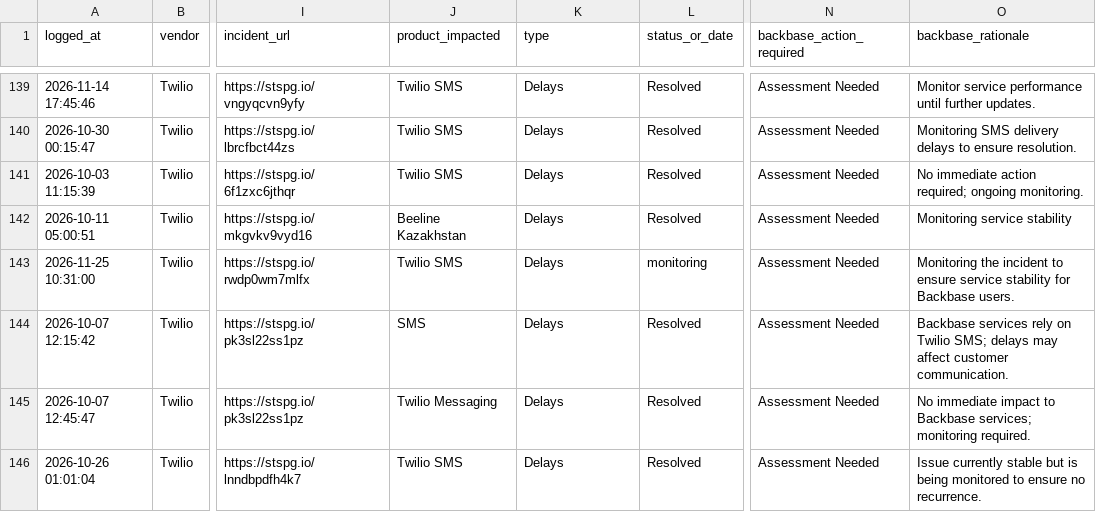
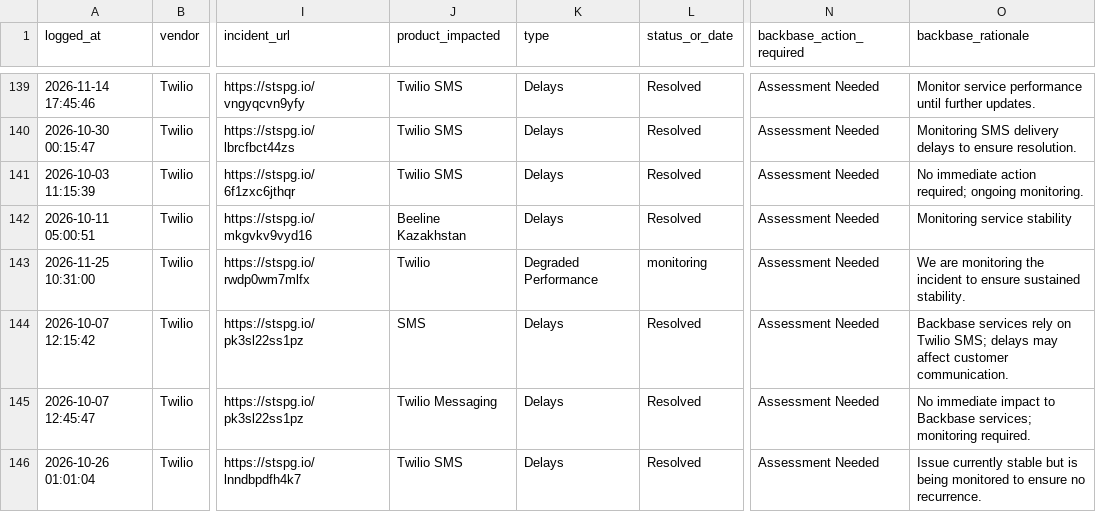
Before and after one commit to abhishek883388/ai_watch_marketplace, a CSV file: watch_agent_alerts.csv, drawn as a sheet; only a part is shown, gaps mark what is left out; the diff covers the shown part only; the diff names each change by its address in the sheet, - before the commit and + after, or states it on an @@ line.

```diff
--- a/watch_agent_alerts.csv
+++ b/watch_agent_alerts.csv
-J143 (product_impacted): Twilio SMS
+J143 (product_impacted): Twilio
-K143 (type): Delays
+K143 (type): Degraded Performance
-O143 (backbase_rationale): Monitoring the incident to ensure service stability for Backbase users.
+O143 (backbase_rationale): We are monitoring the incident to ensure sustained stability.
```
Also changed, not shown: 12 edited cells elsewhere in this file, zendesk_watch_agent_alerts.csv.
